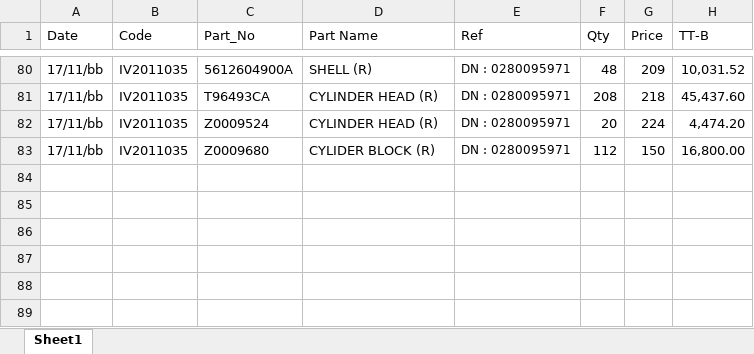
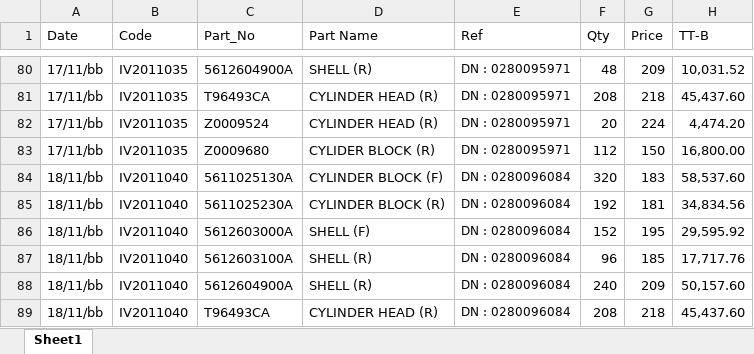
Before and after one commit to UtaiC/SIM-Delivery, an Excel workbook: Del-Data.xlsx, sheet Sheet1, drawn as a sheet; only a part is shown, gaps mark what is left out; values as stored, in another font and other column widths than the file's, no borders; the diff names each change by its address in the sheet, - before the commit and + after, or states it on an @@ line.

Commit message:
Update-Nov'19

```diff
--- a/Del-Data.xlsx (sheet Sheet1)
+++ b/Del-Data.xlsx (sheet Sheet1)
+row 84: 18/11/bb | IV2011040 | 5611025130A | CYLINDER BLOCK (F) | DN : 0280096084 | 320 | 183 | 58,537.60
+row 85: 18/11/bb | IV2011040 | 5611025230A | CYLINDER BLOCK (R) | DN : 0280096084 | 192 | 181 | 34,834.56
+row 86: 18/11/bb | IV2011040 | 5612603000A | SHELL (F) | DN : 0280096084 | 152 | 195 | 29,595.92
+row 87: 18/11/bb | IV2011040 | 5612603100A | SHELL (R) | DN : 0280096084 | 96 | 185 | 17,717.76
+row 88: 18/11/bb | IV2011040 | 5612604900A | SHELL (R) | DN : 0280096084 | 240 | 209 | 50,157.60
+row 89: 18/11/bb | IV2011040 | T96493CA | CYLINDER HEAD (R) | DN : 0280096084 | 208 | 218 | 45,437.60
```
